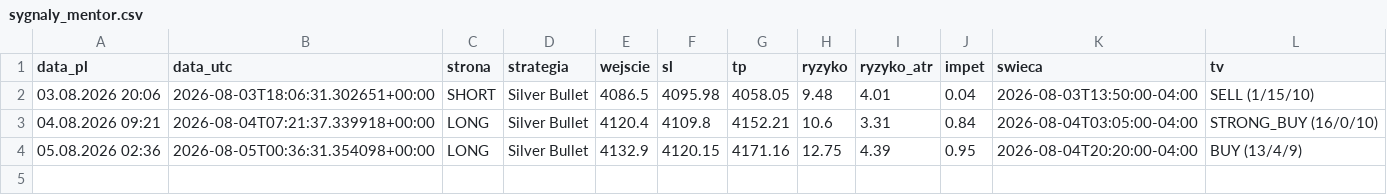
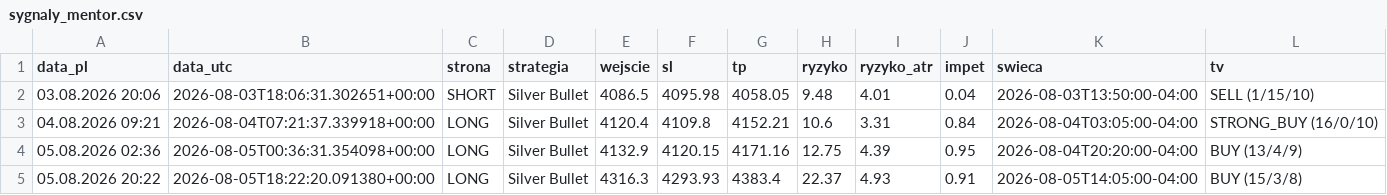
Before and after one commit to Aslaf2/sygna-y-bot, a CSV file: zloty-mentor/sygnaly_mentor.csv, drawn as a sheet; the diff names each change by its address in the sheet, - before the commit and + after, or states it on an @@ line.

```diff
--- a/zloty-mentor/sygnaly_mentor.csv
+++ b/zloty-mentor/sygnaly_mentor.csv
+row 5: 05.08.2026 20:22 | 2026-08-05T18:22:20.091380+00:00 | LONG | Silver Bullet | 4316.3 | 4293.93 | 4383.4 | 22.37 | 4.93 | 0.91 | 2026-08-05T14:05:00-04:00 | BUY (15/3/8)
```
Also changed, not shown: sygnaly_log.csv, 4 other files.
